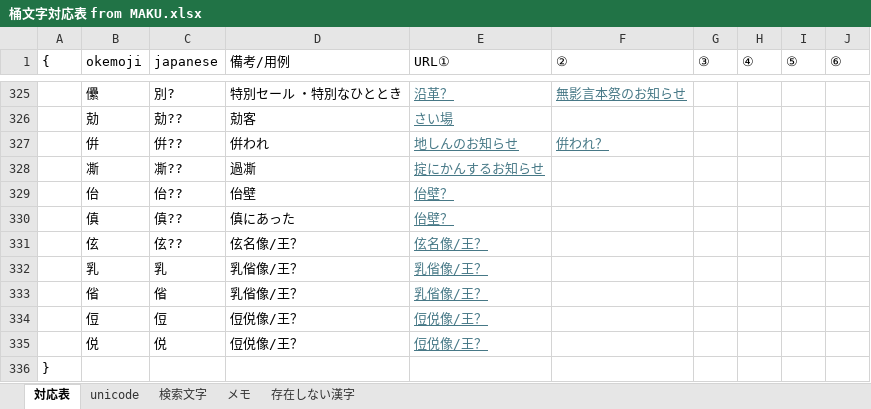
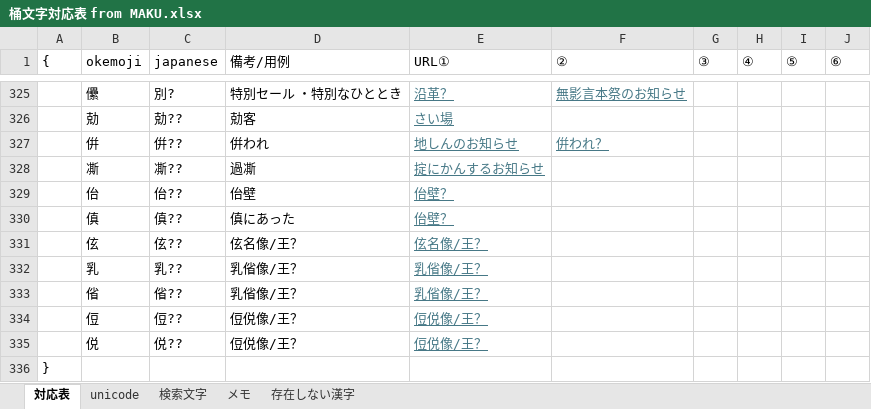
Before and after one commit to ayashiroooo/okechika-henkan, an Excel workbook: 桶文字対応表 from MAKU.xlsx, sheet 対応表, drawn as a sheet; only a part is shown, gaps mark what is left out; values as stored, in another font and other column widths than the file's, no borders; conditional formats not drawn; the diff names each change by its address in the sheet, - before the commit and + after, or states it on an @@ line.

```diff
--- a/桶文字対応表 from MAKU.xlsx (sheet 対応表)
+++ b/桶文字対応表 from MAKU.xlsx (sheet 対応表)
-C332 (japanese): 乳
+C332 (japanese): 乳??
-C333 (japanese): 偗
+C333 (japanese): 偗??
-C334 (japanese): 侸
+C334 (japanese): 侸??
-C335 (japanese): 侻
+C335 (japanese): 侻??
```
Also changed, not shown: sheet unicode, 2 other files.
